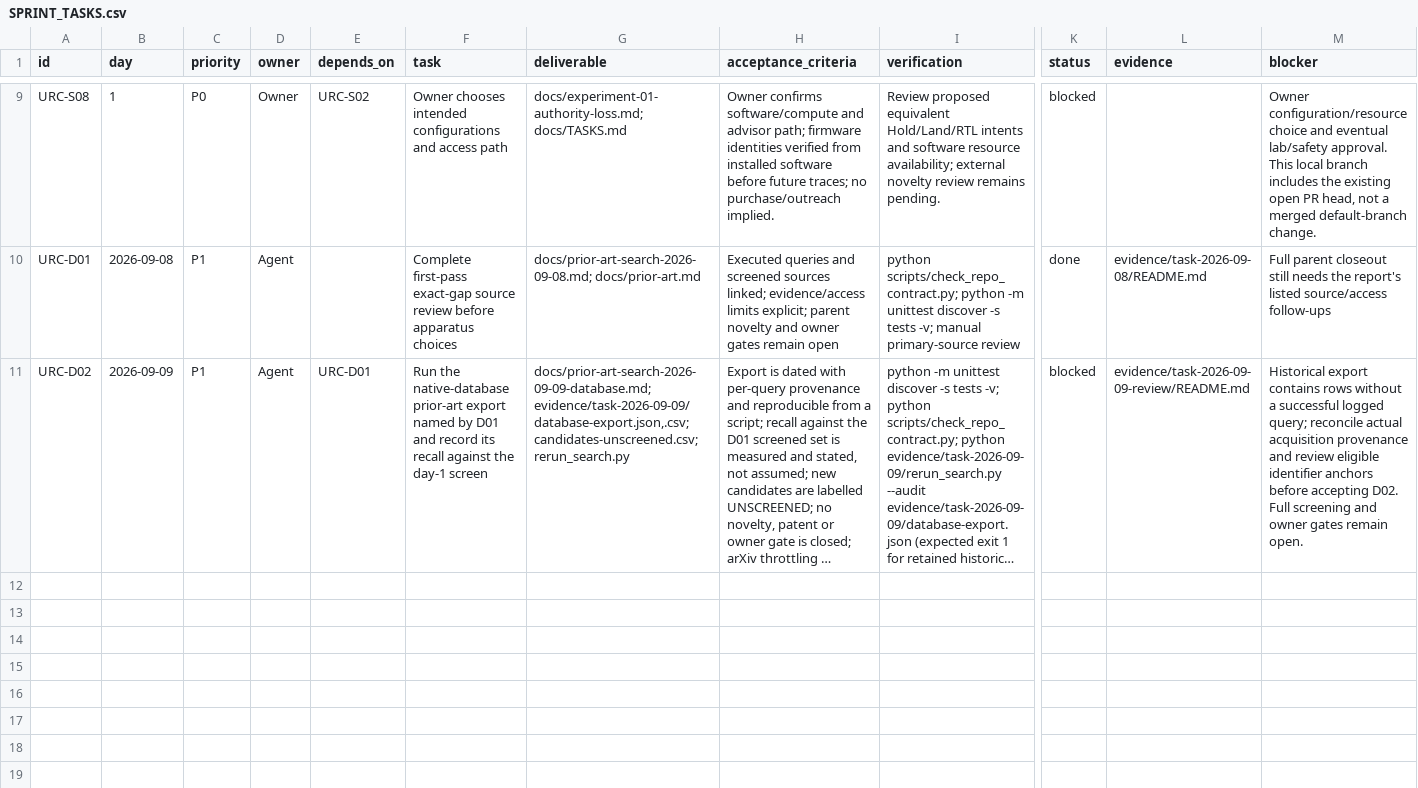
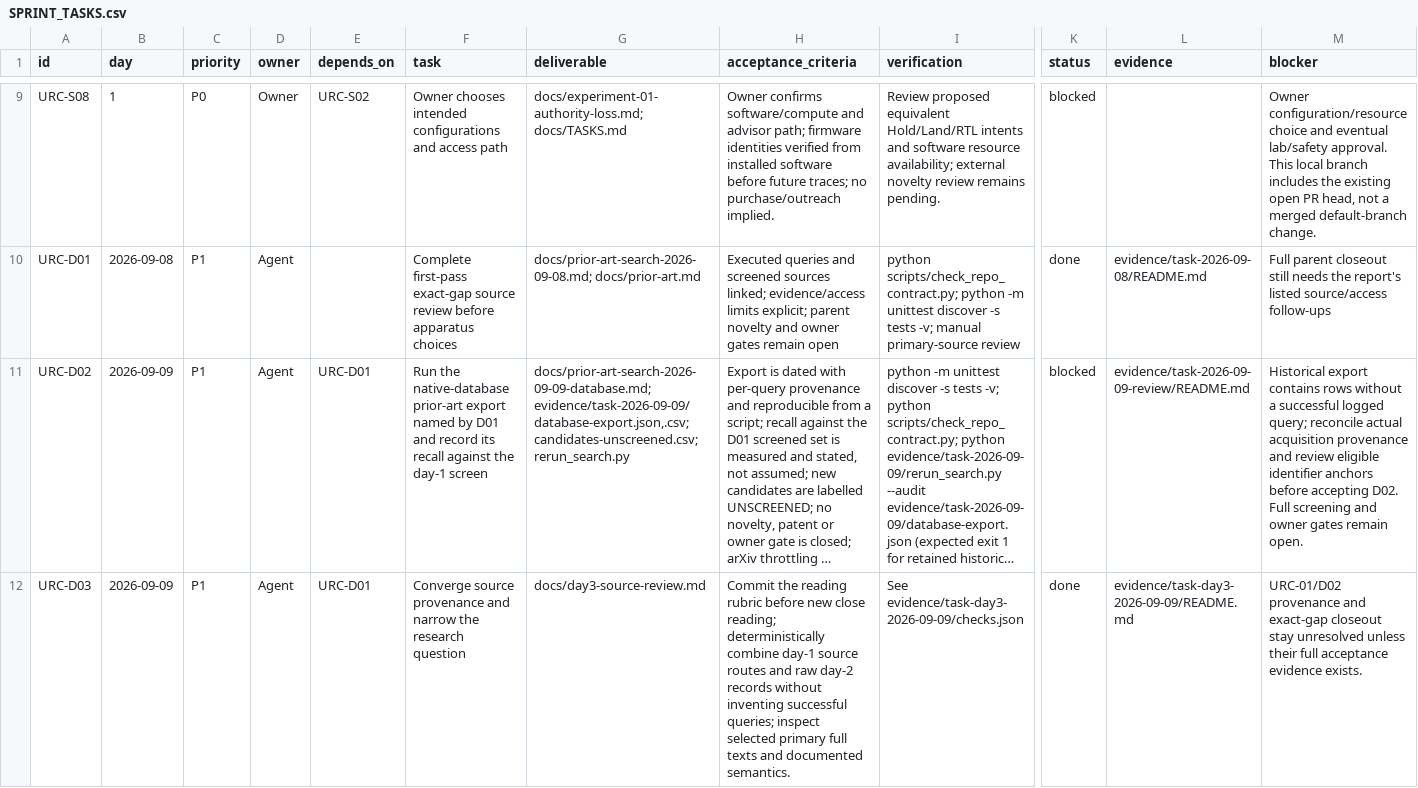
Before and after one commit to 500ft/uav-failsafe-composition, a CSV file: docs/SPRINT_TASKS.csv, drawn as a sheet; only a part is shown, gaps mark what is left out; long unchanged cells end in …; rows hold the shown columns only; the diff names each change by its address in the sheet, - before the commit and + after, or states it on an @@ line.

Commit message:
feat: prepare evidence-backed day-three gate work

```diff
--- a/docs/SPRINT_TASKS.csv
+++ b/docs/SPRINT_TASKS.csv
+row 12: URC-D03 | 2026-09-09 | P1 | Agent | URC-D01 | Converge source provenance and narrow the research question | docs/day3-source-review.md | Commit the reading rubric before new close reading; deterministically combine day-1 source routes and raw day-2 records without inventing successful queries; inspect selected primary full texts and documented semantics. | See evidence/task-day3-2026-09-09/checks.json | done | evidence/task-day3-2026-09-09/README.md | URC-01/D02 provenance and exact-gap closeout stay unresolved unless their full acceptance evidence exists.
```
Also changed, not shown: 10 other files.
